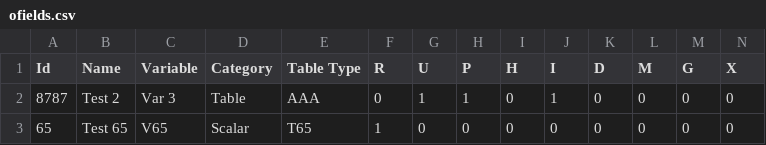
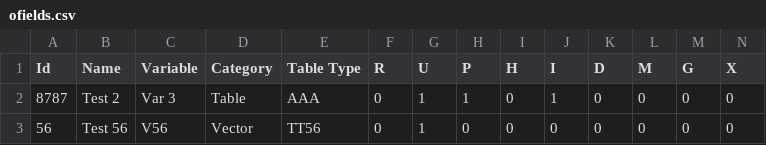
Before and after one commit to jafeth-calderon-ma/ofields-test, a CSV file: ofields.csv, drawn as a sheet; only a part is shown; removed rows and columns are numbered as before the commit, all else as after; rows hold the shown columns only; the diff names each change by its address in the sheet, - before the commit and + after, or states it on an @@ line.

Commit message:
Added Optional Field with ID: 56

```diff
--- a/ofields.csv
+++ b/ofields.csv
-row 3: 65 | Test 65 | V65 | Scalar | T65 | 1 | 0 | 0 | 0 | 0 | 0 | 0 | 0 | 0
+row 3: 56 | Test 56 | V56 | Vector | TT56 | 0 | 1 | 0 | 0 | 0 | 0 | 0 | 0 | 0
```
